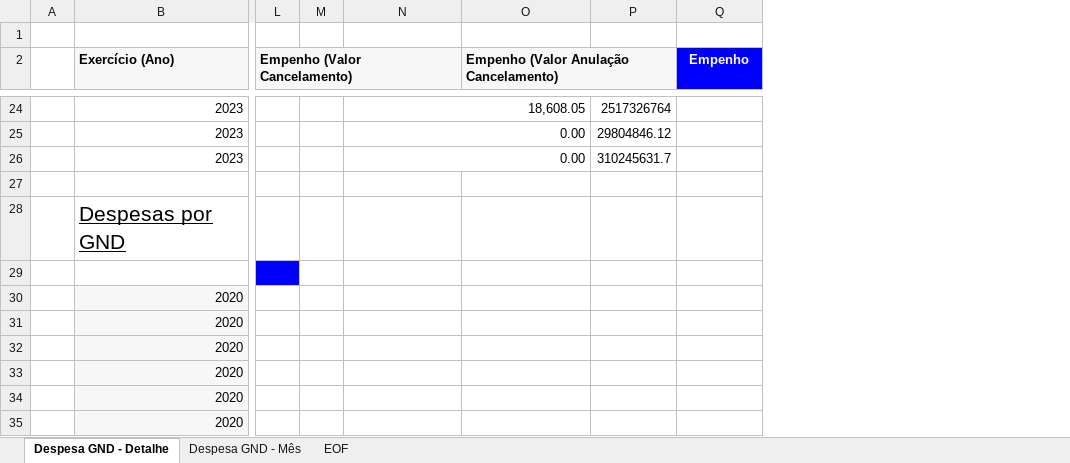
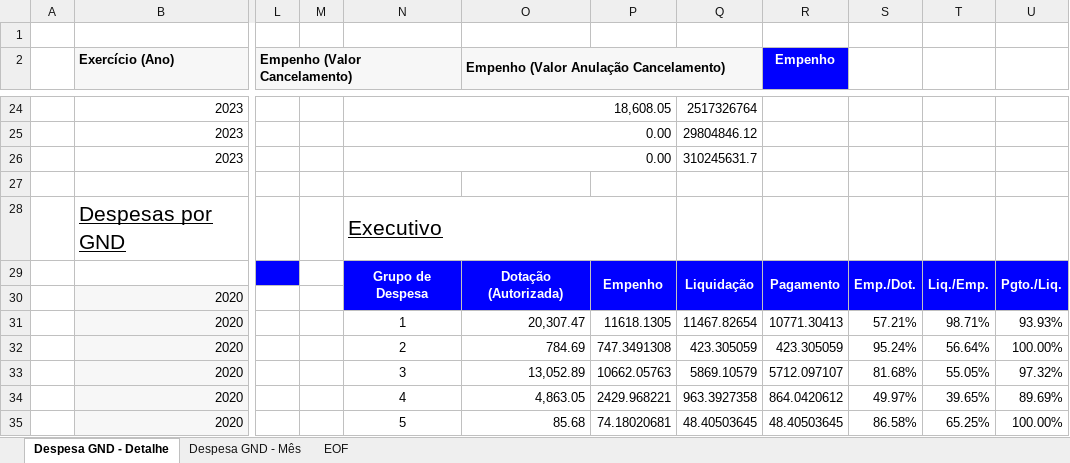
Before and after one commit to raphaellima1/Relatorio_Receita_Publicacao, an Excel workbook: 0 - DADOS/Antigo/DESPESA_-_Cenários_Fiscais.xlsx, sheet Despesa GND - Detalhe, drawn as a sheet; only a part is shown, gaps mark what is left out; values as stored, in another font and other column widths than the file's, no borders; addresses are those after the commit; the diff covers the shown part only; the diff names each change by its address in the sheet, - before the commit and + after, or states it on an @@ line.

```diff
--- a/0 - DADOS/Antigo/DESPESA_-_Cenários_Fiscais.xlsx (sheet Despesa GND - Detalhe)
+++ b/0 - DADOS/Antigo/DESPESA_-_Cenários_Fiscais.xlsx (sheet Despesa GND - Detalhe)
+column P, rows 29-35: Empenho |  | 11618.1305 | 747.3491308 | 10662.05763 | 2429.968221 | 74.18020681
+column S, rows 29-35: Emp./Dot. |  | 57.21% | 95.24% | 81.68% | 49.97% | 86.58%
+column T, rows 29-35: Liq./Emp. |  | 98.71% | 56.64% | 55.05% | 39.65% | 65.25%
+column U, rows 29-35: Pgto./Liq. |  | 93.93% | 100.00% | 97.32% | 89.69% | 100.00%
-N28: (empty)
+N28: Executivo
+N28:P28 merged
-N29: (empty)
+N29: Grupo de Despesa
-N29:O30 fill: none
+N29:O30 fill: #0000FF
+N29:N30 merged
-O29: (empty)
+O29: Dotação (Autorizada)
+O29:O30 merged
-Q29: (empty)
+Q29: Liquidação
-Q29:R30 fill: none
+Q29:R30 fill: #0000FF
+Q29:Q30 merged
-R29 (Empenho): (empty)
+R29 (Empenho): Pagamento
+R29:R30 merged
-N31: (empty)
+N31: 1
-O31: (empty)
+O31: 20,307.47
-Q31: (empty)
+Q31: 11467.82654
-R31 (Empenho): (empty)
+R31 (Empenho): 10771.30413
-N32: (empty)
+N32: 2
-O32: (empty)
+O32: 784.69
-Q32: (empty)
+Q32: 423.305059
-R32 (Empenho): (empty)
+R32 (Empenho): 423.305059
-N33: (empty)
+N33: 3
-O33: (empty)
+O33: 13,052.89
-Q33: (empty)
+Q33: 5869.10579
-R33 (Empenho): (empty)
+R33 (Empenho): 5712.097107
-N34: (empty)
+N34: 4
-O34: (empty)
+O34: 4,863.05
-Q34: (empty)
+Q34: 963.3927358
-R34 (Empenho): (empty)
+R34 (Empenho): 864.0420612
-N35: (empty)
+N35: 5
-O35: (empty)
+O35: 85.68
-Q35: (empty)
+Q35: 48.40503645
-R35 (Empenho): (empty)
+R35 (Empenho): 48.40503645
```
Also changed, not shown: 2 added rows, 1 removed row, 53 edited cells, cell formats and merged cells elsewhere in this sheet, sheet Despesa GND - Mês, sheet EOF, 0 - DADOS/DESPESA_-_Cenários_Fiscais.xlsx, 23 other files.
